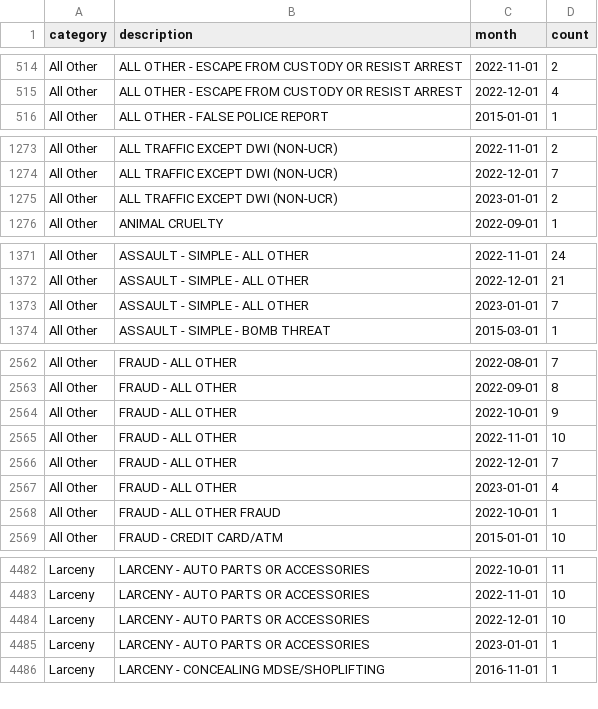
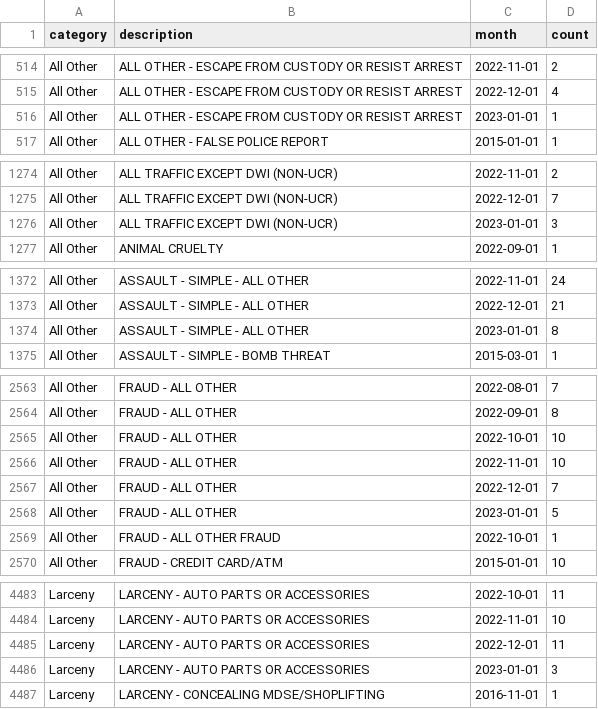
Before and after one commit to abcotvdata/safetytracker_cary, a CSV file: data/output/monthly/citywide_detailed_monthly.csv, drawn as a sheet; only a part is shown, gaps mark what is left out; the diff covers the shown part only.

Commit message:
New crime data collected

```diff
--- a/data/output/monthly/citywide_detailed_monthly.csv
+++ b/data/output/monthly/citywide_detailed_monthly.csv
@@ -515,2 +515,3 @@ All Other,ALL OTHER - ESCAPE FROM CUSTODY OR RESIST ARREST,2022-11-01,2
 All Other,ALL OTHER - ESCAPE FROM CUSTODY OR RESIST ARREST,2022-12-01,4
+All Other,ALL OTHER - ESCAPE FROM CUSTODY OR RESIST ARREST,2023-01-01,1
 All Other,ALL OTHER - FALSE POLICE REPORT,2015-01-01,1
@@ -1274,3 +1275,3 @@ All Other,ALL TRAFFIC EXCEPT DWI (NON-UCR),2022-11-01,2
 All Other,ALL TRAFFIC EXCEPT DWI (NON-UCR),2022-12-01,7
-All Other,ALL TRAFFIC EXCEPT DWI (NON-UCR),2023-01-01,2
+All Other,ALL TRAFFIC EXCEPT DWI (NON-UCR),2023-01-01,3
 All Other,ANIMAL CRUELTY,2022-09-01,1
@@ -1372,3 +1373,3 @@ All Other,ASSAULT - SIMPLE - ALL OTHER,2022-11-01,24
 All Other,ASSAULT - SIMPLE - ALL OTHER,2022-12-01,21
-All Other,ASSAULT - SIMPLE - ALL OTHER,2023-01-01,7
+All Other,ASSAULT - SIMPLE - ALL OTHER,2023-01-01,8
 All Other,ASSAULT - SIMPLE - BOMB THREAT,2015-03-01,1
@@ -2563,6 +2564,6 @@ All Other,FRAUD - ALL OTHER,2022-08-01,7
 All Other,FRAUD - ALL OTHER,2022-09-01,8
-All Other,FRAUD - ALL OTHER,2022-10-01,9
+All Other,FRAUD - ALL OTHER,2022-10-01,10
 All Other,FRAUD - ALL OTHER,2022-11-01,10
 All Other,FRAUD - ALL OTHER,2022-12-01,7
-All Other,FRAUD - ALL OTHER,2023-01-01,4
+All Other,FRAUD - ALL OTHER,2023-01-01,5
 All Other,FRAUD - ALL OTHER FRAUD,2022-10-01,1
@@ -4483,4 +4484,4 @@ Larceny,LARCENY - AUTO PARTS OR ACCESSORIES,2022-10-01,11
 Larceny,LARCENY - AUTO PARTS OR ACCESSORIES,2022-11-01,10
-Larceny,LARCENY - AUTO PARTS OR ACCESSORIES,2022-12-01,10
-Larceny,LARCENY - AUTO PARTS OR ACCESSORIES,2023-01-01,1
+Larceny,LARCENY - AUTO PARTS OR ACCESSORIES,2022-12-01,11
+Larceny,LARCENY - AUTO PARTS OR ACCESSORIES,2023-01-01,3
 Larceny,LARCENY - CONCEALING MDSE/SHOPLIFTING,2016-11-01,1
```
Also changed, not shown: 7 edited cells elsewhere in this file, data/output/city/citywide_detailed.csv, data/output/city/citywide_type.csv, 21 other files.
